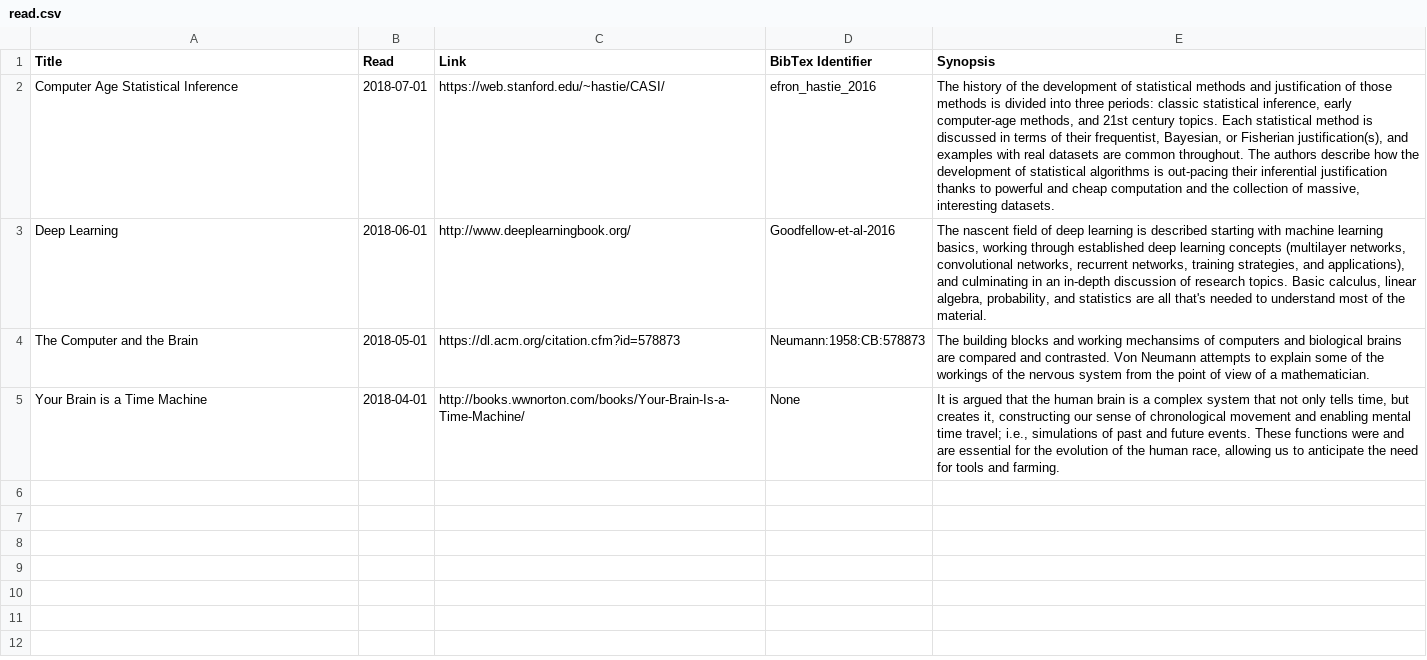
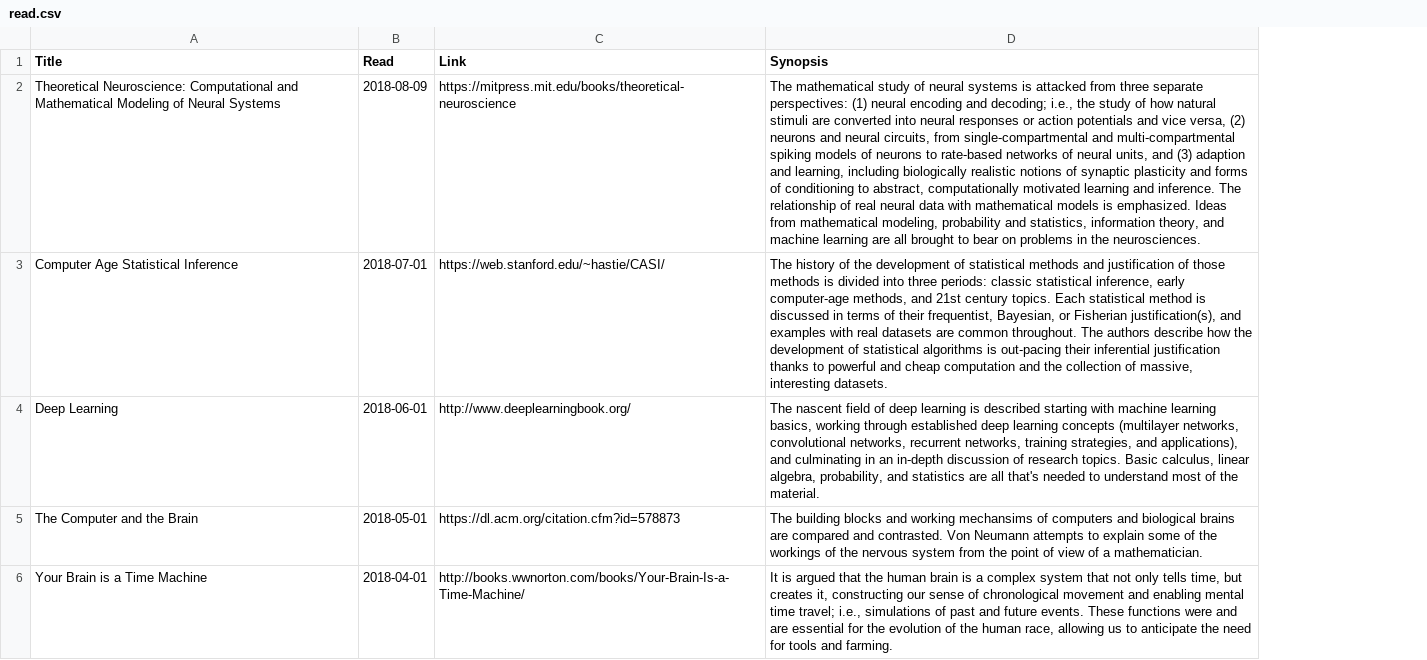
Before and after one commit to djsaunde/djsaunde.github.io, a CSV file: read/books/read.csv, drawn as a sheet; removed rows and columns are numbered as before the commit, all else as after; the diff names each change by its address in the sheet, - before the commit and + after, or states it on an @@ line.

Commit message:
Updating reading list.

```diff
--- a/read/books/read.csv
+++ b/read/books/read.csv
-column D (BibTex Identifier), rows 2-5: efron_hastie_2016 | Goodfellow-et-al-2016 | Neumann:1958:CB:578873 | None
+row 2: Theoretical Neuroscience: Computational and Mathematical Modeling of Neural Systems | 2018-08-09 | https://mitpress.mit.edu/books/theoretical-neuroscience | The mathematical study of neural systems is attacked from three separate perspectives: (1) neural encoding and decoding; i.e., the study of how natural stimuli are converted into neural responses or action potentials and vice versa, (2) neurons and neural circuits, from single-compartmental and multi-compartmental spiking models of neurons to rate-based networks of neural units, and (3) adaption and learning, including biologically realistic notions of synaptic plasticity and forms of conditioning to abstract, computationally motivated learning and inference. The relationship of real neural data with mathematical models is emphasized. Ideas from mathematical modeling, probability and statistics, information theory, and machine learning are all brought to bear on problems in the neurosciences.
```
Also changed, not shown: read/books/reading.csv, read/papers/read.csv, 6 other files.
